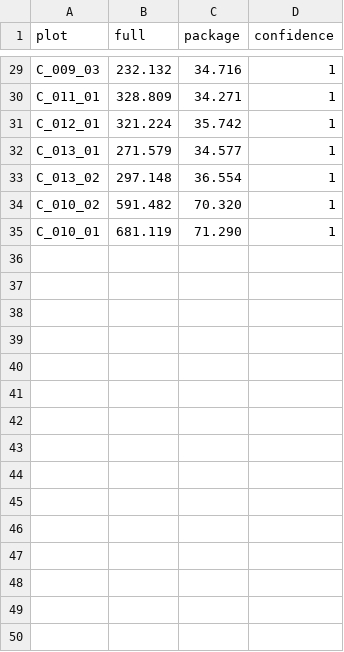
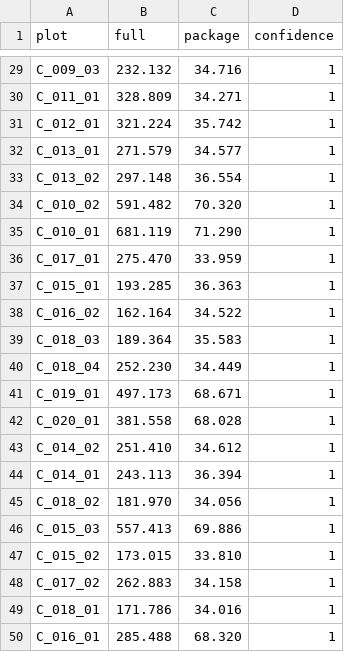
Before and after one commit to ivanstrel/field_proj, a CSV file: observations/raw/biomass/biomass_obs.csv, drawn as a sheet; only a part is shown, gaps mark what is left out; the diff names each change by its address in the sheet, - before the commit and + after, or states it on an @@ line.

```diff
--- a/observations/raw/biomass/biomass_obs.csv
+++ b/observations/raw/biomass/biomass_obs.csv
+row 36: C_017_01 | 275.470 | 33.959 | 1
+row 37: C_015_01 | 193.285 | 36.363 | 1
+row 38: C_016_02 | 162.164 | 34.522 | 1
+row 39: C_018_03 | 189.364 | 35.583 | 1
+row 40: C_018_04 | 252.230 | 34.449 | 1
+row 41: C_019_01 | 497.173 | 68.671 | 1
+row 42: C_020_01 | 381.558 | 68.028 | 1
+row 43: C_014_02 | 251.410 | 34.612 | 1
+row 44: C_014_01 | 243.113 | 36.394 | 1
+row 45: C_018_02 | 181.970 | 34.056 | 1
+row 46: C_015_03 | 557.413 | 69.886 | 1
+row 47: C_015_02 | 173.015 | 33.810 | 1
+row 48: C_017_02 | 262.883 | 34.158 | 1
+row 49: C_018_01 | 171.786 | 34.016 | 1
+row 50: C_016_01 | 285.488 | 68.320 | 1
```
Also changed, not shown: processed_obs_data/biomass/biomass.csv, 19 other files.
